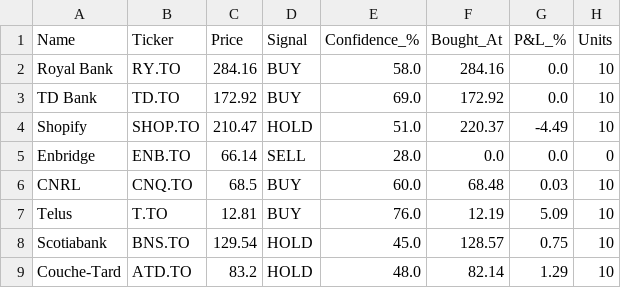
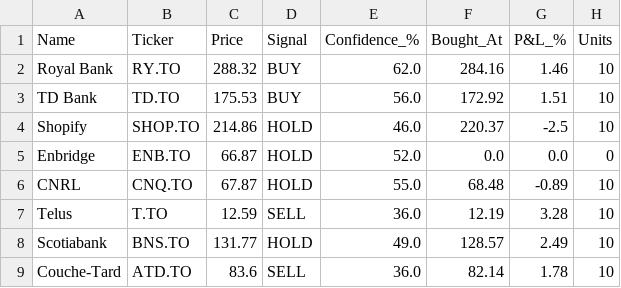
Before and after one commit to kdk1996/tsx-trading-bot, a CSV file: trades.csv, drawn as a sheet.

```diff
--- a/trades.csv
+++ b/trades.csv
@@ -1,9 +1,9 @@
 Name,Ticker,Price,Signal,Confidence_%,Bought_At,P&L_%,Units
-Royal Bank,RY.TO,284.16,BUY,58.0,284.16,0.0,10
-TD Bank,TD.TO,172.92,BUY,69.0,172.92,0.0,10
-Shopify,SHOP.TO,210.47,HOLD,51.0,220.37,-4.49,10
-Enbridge,ENB.TO,66.14,SELL,28.0,0.0,0.0,0
-CNRL,CNQ.TO,68.5,BUY,60.0,68.48,0.03,10
-Telus,T.TO,12.81,BUY,76.0,12.19,5.09,10
-Scotiabank,BNS.TO,129.54,HOLD,45.0,128.57,0.75,10
-Couche-Tard,ATD.TO,83.2,HOLD,48.0,82.14,1.29,10
+Royal Bank,RY.TO,288.32,BUY,62.0,284.16,1.46,10
+TD Bank,TD.TO,175.53,BUY,56.0,172.92,1.51,10
+Shopify,SHOP.TO,214.86,HOLD,46.0,220.37,-2.5,10
+Enbridge,ENB.TO,66.87,HOLD,52.0,0.0,0.0,0
+CNRL,CNQ.TO,67.87,HOLD,55.0,68.48,-0.89,10
+Telus,T.TO,12.59,SELL,36.0,12.19,3.28,10
+Scotiabank,BNS.TO,131.77,HOLD,49.0,128.57,2.49,10
+Couche-Tard,ATD.TO,83.6,SELL,36.0,82.14,1.78,10
```
Also changed, not shown: 1 other file.
